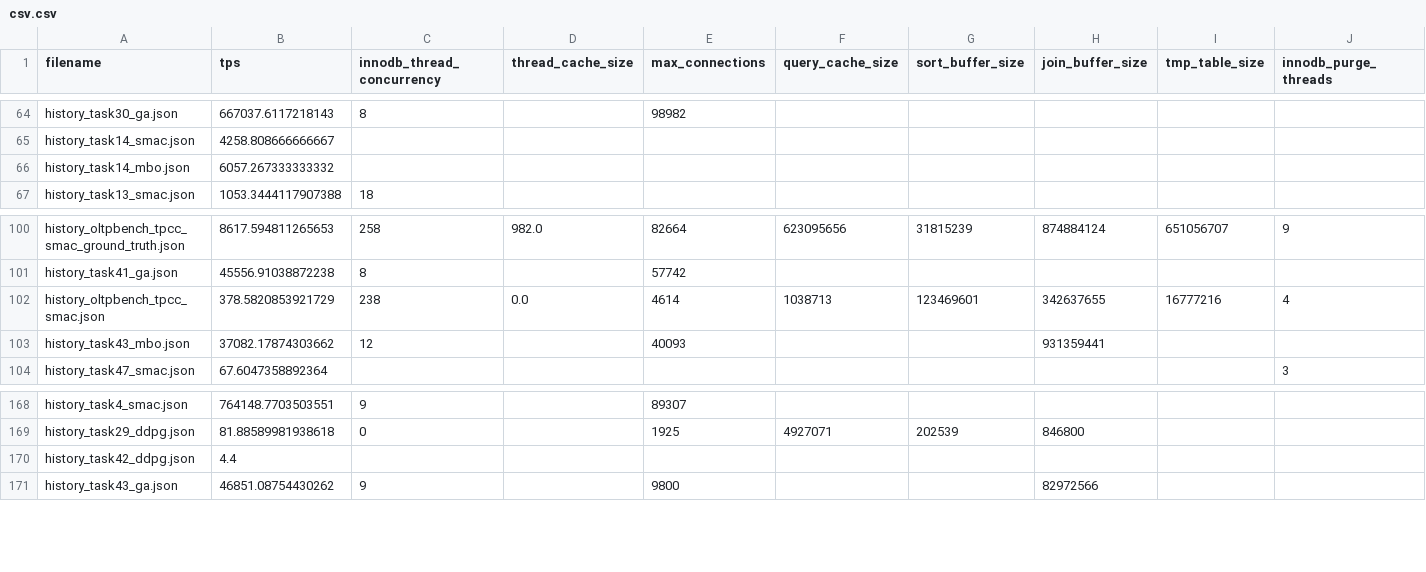
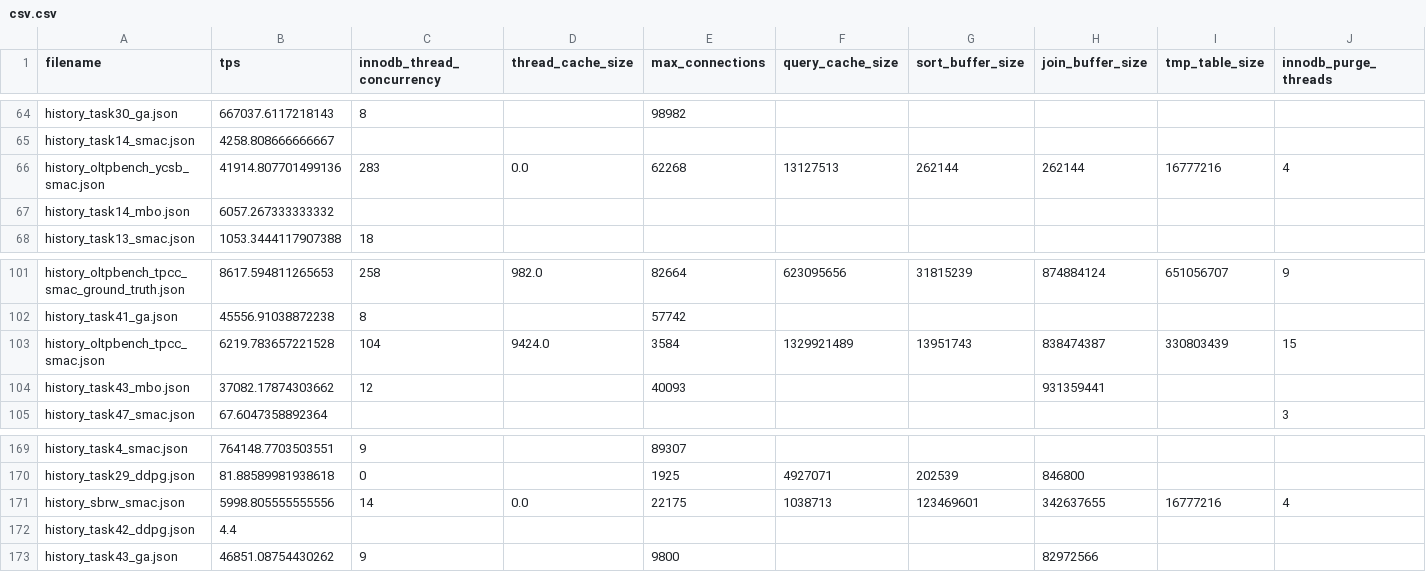
Before and after one commit to postech-dslab-starlab/OpAdviserPrivate, a CSV file: OpAdviserPlus/csv.csv, drawn as a sheet; only a part is shown, gaps mark what is left out; addresses are those after the commit; rows hold the shown columns only; the diff covers the shown part only; the diff names each change by its address in the sheet, - before the commit and + after, or states it on an @@ line.

Commit message:
Fix disk CPU data

```diff
--- a/OpAdviserPlus/csv.csv
+++ b/OpAdviserPlus/csv.csv
+row 66: history_oltpbench_ycsb_smac.json | 41914.807701499136 | 283 | 0.0 | 62268 | 13127513 | 262144 | 262144 | 16777216 | 4
-B103 (tps): 378.5820853921729
+B103 (tps): 6219.783657221528
-C103 (innodb_thread_concurrency): 238
+C103 (innodb_thread_concurrency): 104
-D103 (thread_cache_size): 0.0
+D103 (thread_cache_size): 9424.0
-E103 (max_connections): 4614
+E103 (max_connections): 3584
-F103 (query_cache_size): 1038713
+F103 (query_cache_size): 1329921489
-G103 (sort_buffer_size): 123469601
+G103 (sort_buffer_size): 13951743
-H103 (join_buffer_size): 342637655
+H103 (join_buffer_size): 838474387
-I103 (tmp_table_size): 16777216
+I103 (tmp_table_size): 330803439
-J103 (innodb_purge_threads): 4
+J103 (innodb_purge_threads): 15
+row 171: history_sbrw_smac.json | 5998.805555555556 | 14 | 0.0 | 22175 | 1038713 | 123469601 | 342637655 | 16777216 | 4
```
Also changed, not shown: 11 edited cells elsewhere in this file, 1 other file.
